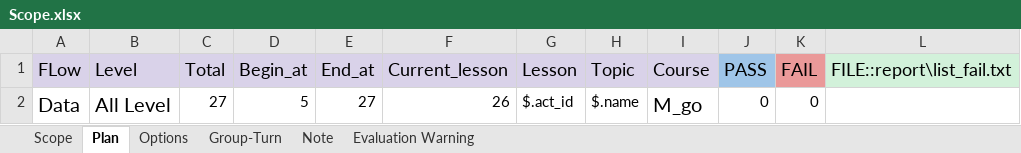
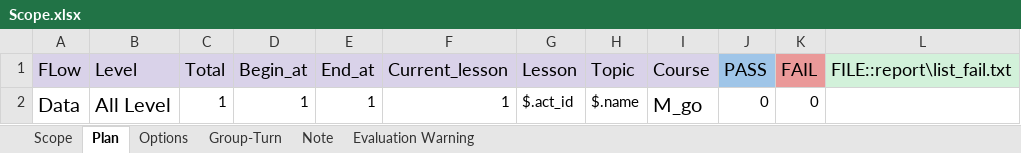
Before and after one commit to ngale892/tool_test_game, an Excel workbook: config/Scope.xlsx, sheet Plan, drawn as a sheet; values as stored, in another font and other column widths than the file's, no borders; the diff names each change by its address in the sheet, - before the commit and + after, or states it on an @@ line.

```diff
--- a/config/Scope.xlsx (sheet Plan)
+++ b/config/Scope.xlsx (sheet Plan)
-C2 (Total): 27
+C2 (Total): 1
-D2 (Begin_at): 5
+D2 (Begin_at): 1
-E2 (End_at): 27
+E2 (End_at): 1
-F2 (Current_lesson): 26
+F2 (Current_lesson): 1
```
Also changed, not shown: sheet Scope, 11 other files.
